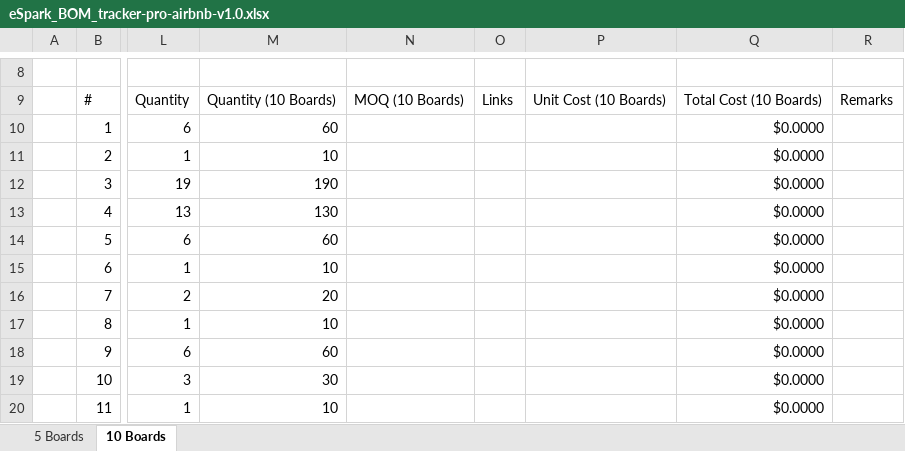
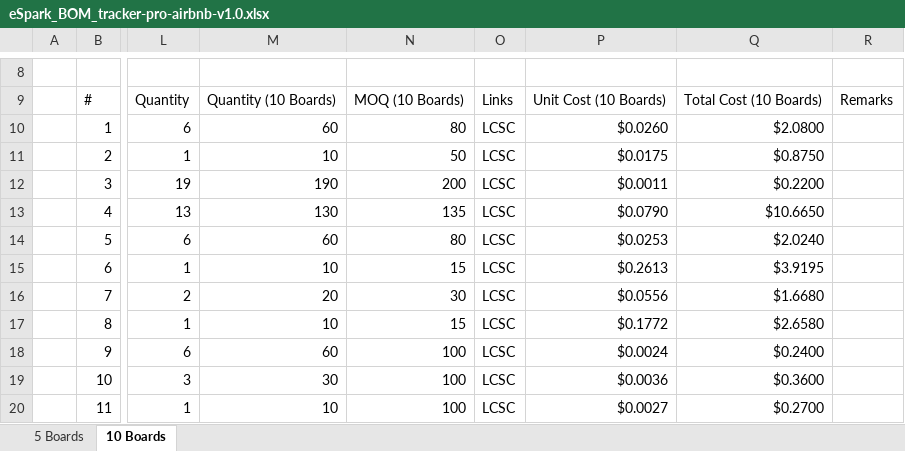
Before and after one commit to eSpark-Backup/ezlo-ambient-tracker-pro-airbnb-hw, an Excel workbook: Design-Files/tracker-pro-airbnb-v1.0/BOM/eSpark_BOM_tracker-pro-airbnb-v1.0.xlsx, sheet 10 Boards, drawn as a sheet; only a part is shown, gaps mark what is left out; values as stored, in another font and other column widths than the file's, no cell formats; charts and pictures not drawn; the diff covers the shown part only; the diff names each change by its address in the sheet, - before the commit and + after, or states it on an @@ line.

Commit message:
#4 Peripherals added and custom supplier Quotation remaining .

```diff
--- a/Design-Files/tracker-pro-airbnb-v1.0/BOM/eSpark_BOM_tracker-pro-airbnb-v1.0.xlsx (sheet 10 Boards)
+++ b/Design-Files/tracker-pro-airbnb-v1.0/BOM/eSpark_BOM_tracker-pro-airbnb-v1.0.xlsx (sheet 10 Boards)
-N10: (empty)
+N10: 80
-O10:O20: (empty)
+O10:O20: LCSC
-P10: (empty)
+P10: $0.0260
-Q10: $0.0000
+Q10: $2.0800
-N11: (empty)
+N11: 50
-P11: (empty)
+P11: $0.0175
-Q11: $0.0000
+Q11: $0.8750
-N12: (empty)
+N12: 200
-P12: (empty)
+P12: $0.0011
-Q12: $0.0000
+Q12: $0.2200
-N13: (empty)
+N13: 135
-P13: (empty)
+P13: $0.0790
-Q13: $0.0000
+Q13: $10.6650
-N14: (empty)
+N14: 80
-P14: (empty)
+P14: $0.0253
-Q14: $0.0000
+Q14: $2.0240
-N15: (empty)
+N15: 15
-P15: (empty)
+P15: $0.2613
-Q15: $0.0000
+Q15: $3.9195
-N16: (empty)
+N16: 30
-P16: (empty)
+P16: $0.0556
-Q16: $0.0000
+Q16: $1.6680
-N17: (empty)
+N17: 15
-P17: (empty)
+P17: $0.1772
-Q17: $0.0000
+Q17: $2.6580
-N18:N20: (empty)
+N18:N20: 100
-P18: (empty)
+P18: $0.0024
-Q18: $0.0000
+Q18: $0.2400
-P19: (empty)
+P19: $0.0036
-Q19: $0.0000
+Q19: $0.3600
-P20: (empty)
+P20: $0.0027
-Q20: $0.0000
+Q20: $0.2700
```
Also changed, not shown: 1126 edited cells elsewhere in this sheet, sheet 5 Boards, cell formats.
